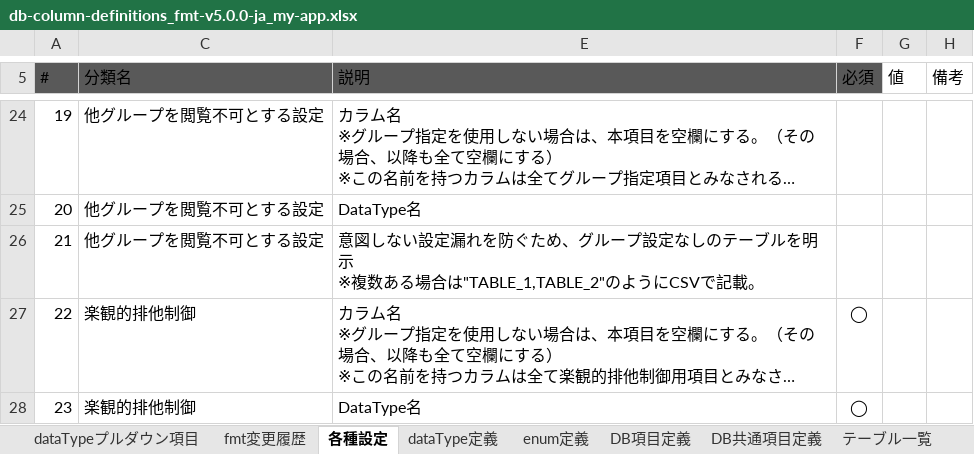
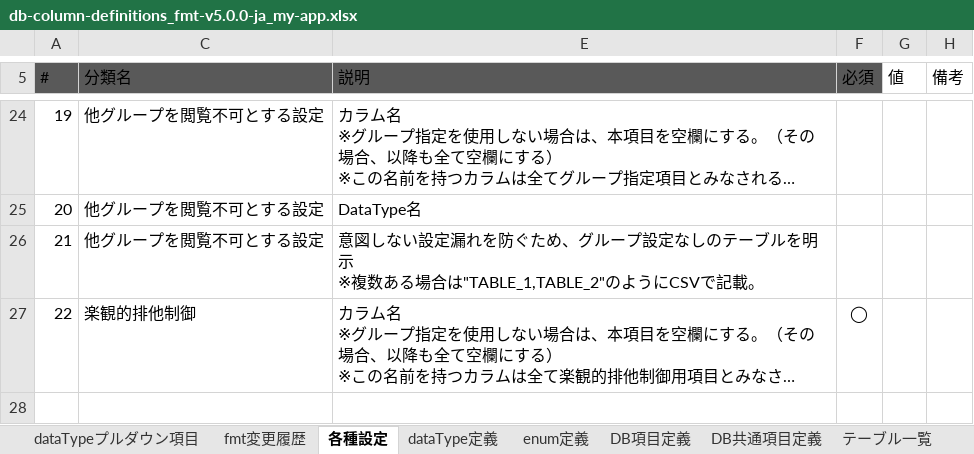
Before and after one commit to ecuacion-jp/ecuacion-tool-code-generator, an Excel workbook: excel-format/db-column-definitions_fmt-v5.0.0-ja_my-app.xlsx, sheet 各種設定, drawn as a sheet; only a part is shown, gaps mark what is left out; long unchanged cells end in …; values as stored, in another font and other column widths than the file's, no borders; table styles not drawn; the diff names each change by its address in the sheet, - before the commit and + after, or states it on an @@ line.

Commit message:
SystemCommon: Optimistic Locking dataType removed

```diff
--- a/excel-format/db-column-definitions_fmt-v5.0.0-ja_my-app.xlsx (sheet 各種設定)
+++ b/excel-format/db-column-definitions_fmt-v5.0.0-ja_my-app.xlsx (sheet 各種設定)
-row 28: 23 | 楽観的排他制御 | DataType名 | ◯
```
Also changed, not shown: hidden cells, excel-format/db-column-definitions_fmt-v5.0.0-en_my-app.xlsx, 8 other files.
